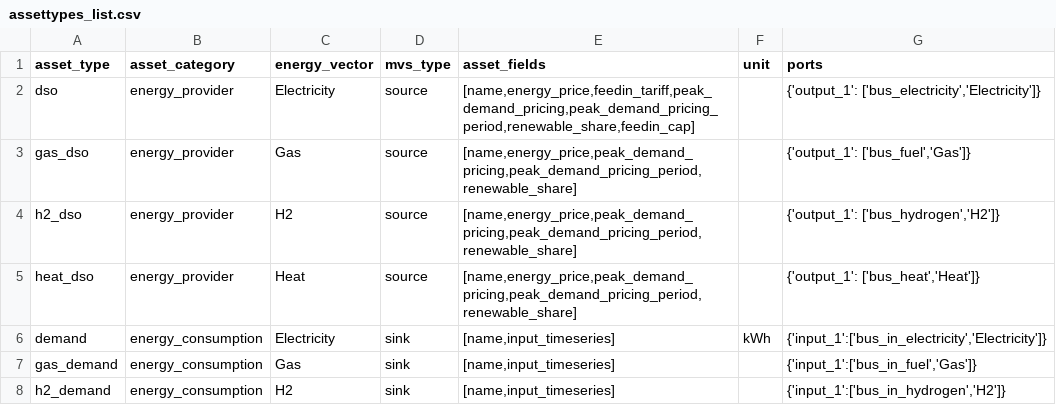
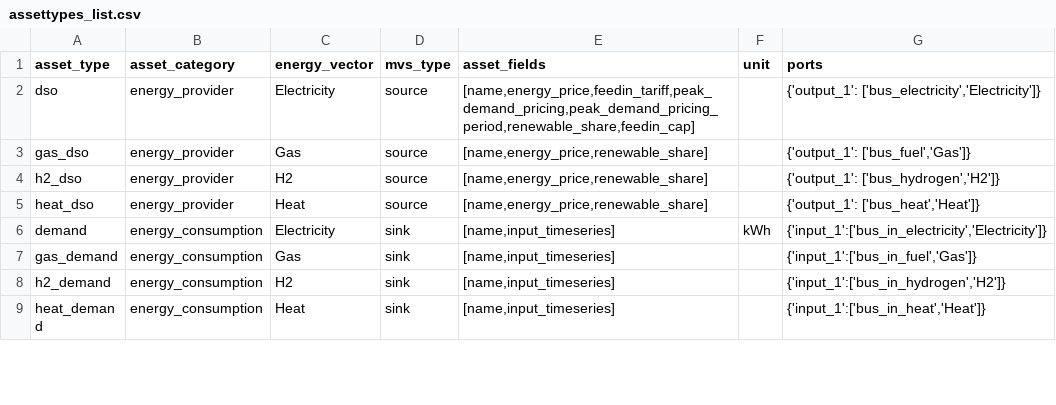
Before and after one commit to open-plan-tool/gui, a CSV file: app/resources/assettypes_list.csv, drawn as a sheet; only a part is shown; the shorter side is filled out with more unchanged rows.

Commit message:
Also remove peak_demand pricing for DSO other than electricity

```diff
--- a/app/resources/assettypes_list.csv
+++ b/app/resources/assettypes_list.csv
@@ -2,5 +2,5 @@ asset_type,asset_category,energy_vector,mvs_type,asset_fields,unit,ports
 dso,energy_provider,Electricity,source,"[name,energy_price,feedin_tariff,peak_demand_pricing,peak_demand_pricing_period,renewable_share,feedin_cap]",,"{'output_1': ['bus_electricity','Electricity']}"
-gas_dso,energy_provider,Gas,source,"[name,energy_price,peak_demand_pricing,peak_demand_pricing_period,renewable_share]",,"{'output_1': ['bus_fuel','Gas']}"
-h2_dso,energy_provider,H2,source,"[name,energy_price,peak_demand_pricing,peak_demand_pricing_period,renewable_share]",,"{'output_1': ['bus_hydrogen','H2']}"
-heat_dso,energy_provider,Heat,source,"[name,energy_price,peak_demand_pricing,peak_demand_pricing_period,renewable_share]",,"{'output_1': ['bus_heat','Heat']}"
+gas_dso,energy_provider,Gas,source,"[name,energy_price,renewable_share]",,"{'output_1': ['bus_fuel','Gas']}"
+h2_dso,energy_provider,H2,source,"[name,energy_price,renewable_share]",,"{'output_1': ['bus_hydrogen','H2']}"
+heat_dso,energy_provider,Heat,source,"[name,energy_price,renewable_share]",,"{'output_1': ['bus_heat','Heat']}"
 demand,energy_consumption,Electricity,sink,"[name,input_timeseries]",kWh,"{'input_1':['bus_in_electricity','Electricity']}"
```
